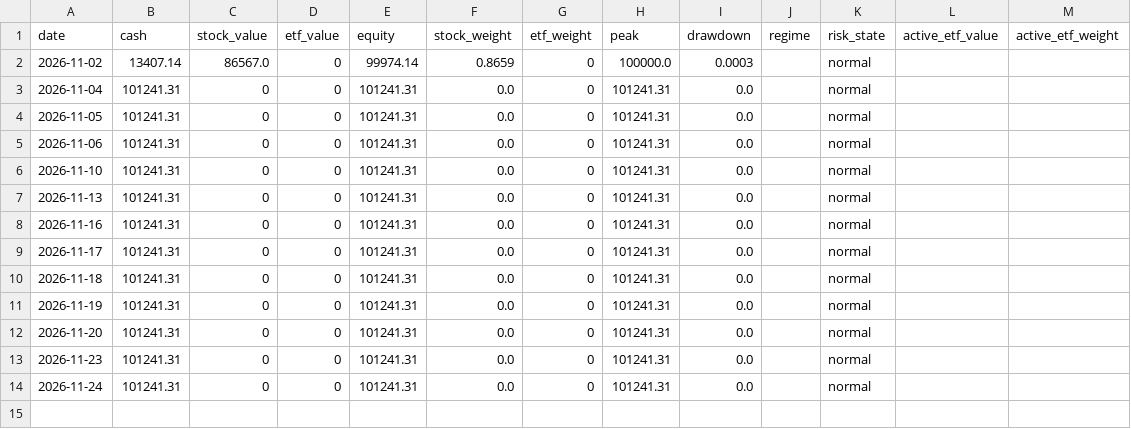
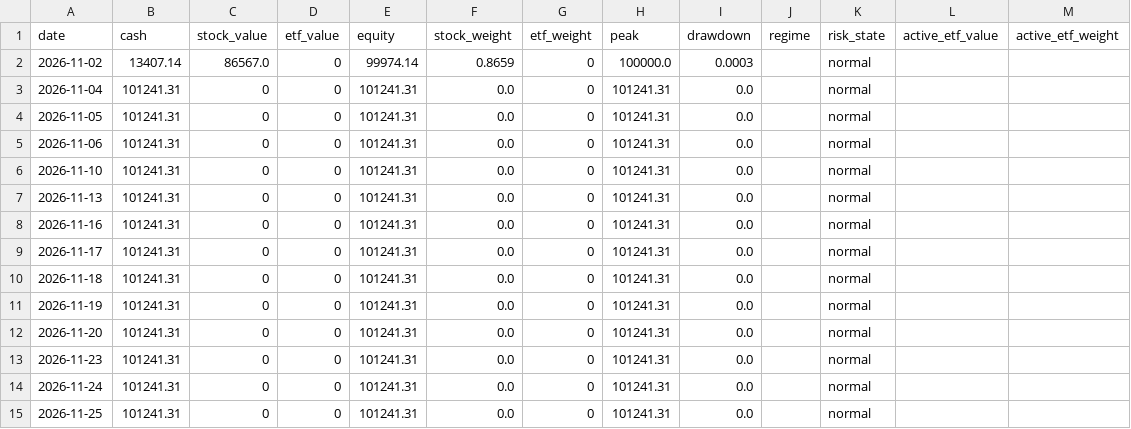
Before and after one commit to ice-tong/a-stock-investment, a CSV file: accounts/challenger/pead/nav.csv, drawn as a sheet; the diff names each change by its address in the sheet, - before the commit and + after, or states it on an @@ line.

Commit message:
[qoder-cn-cron] pead: 2026-11-25 结算

```diff
--- a/accounts/challenger/pead/nav.csv
+++ b/accounts/challenger/pead/nav.csv
+row 15: 2026-11-25 | 101241.31 | 0 | 0 | 101241.31 | 0.0 | 0 | 101241.31 | 0.0 |  | normal
```
Also changed, not shown: 4 other files.
